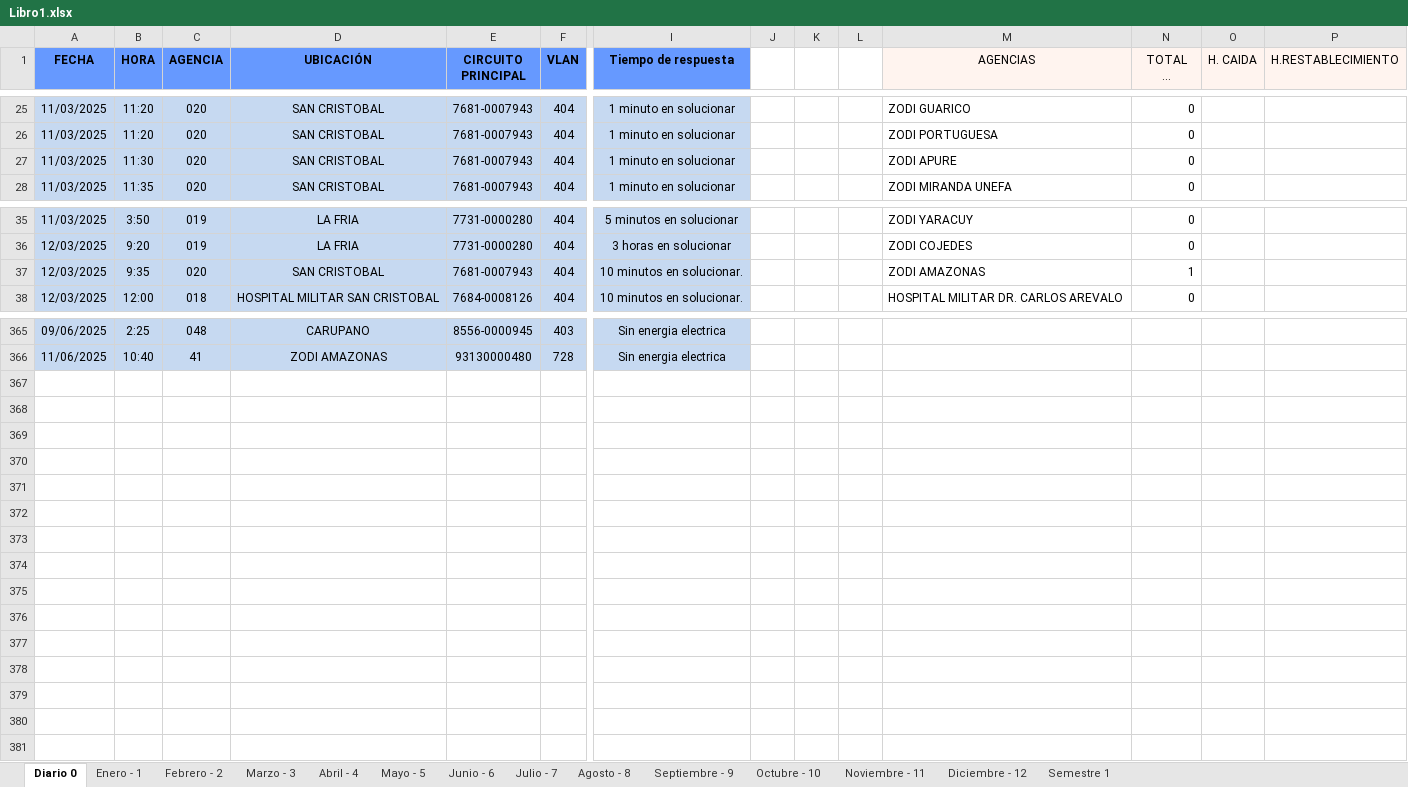
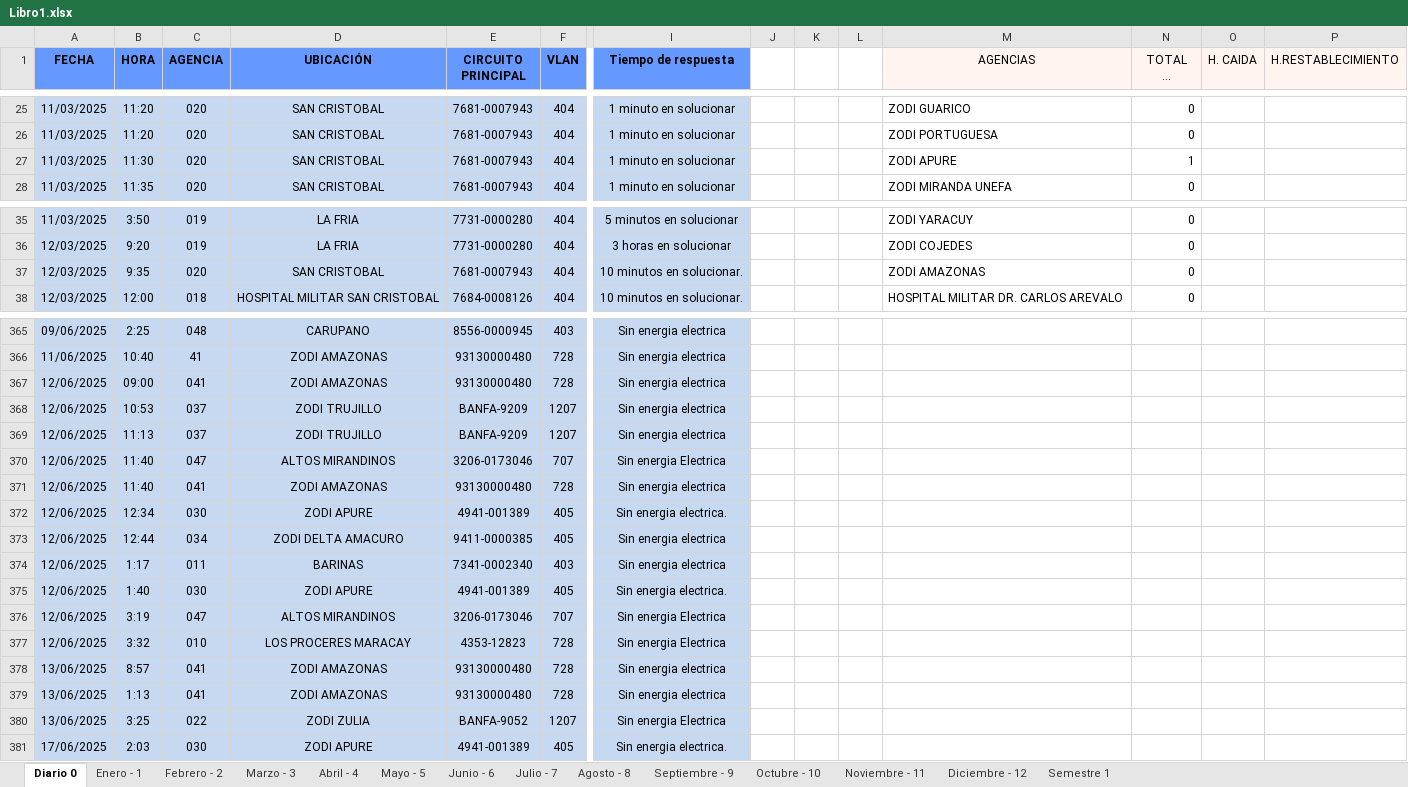
Before and after one commit to zairelyshdz/caidas_agencias_banfanb, an Excel workbook: Libro1.xlsx, sheet Diario 0, drawn as a sheet; only a part is shown, gaps mark what is left out; long unchanged cells end in …; values as stored, in another font and other column widths than the file's, no borders; rows hold the shown columns only; the diff names each change by its address in the sheet, - before the commit and + after, or states it on an @@ line.

```diff
--- a/Libro1.xlsx (sheet Diario 0)
+++ b/Libro1.xlsx (sheet Diario 0)
-N27 (TOTAL DE FALLAS): 0
+N27 (TOTAL DE FALLAS): 1
-N37 (TOTAL DE FALLAS): 1
+N37 (TOTAL DE FALLAS): 0
+row 367: 12/06/2025 | 09:00 | 041 | ZODI AMAZONAS | 93130000480 | 728 | Sin energia electrica
+row 368: 12/06/2025 | 10:53 | 037 | ZODI TRUJILLO | BANFA-9209 | 1207 | Sin energia electrica
+row 369: 12/06/2025 | 11:13 | 037 | ZODI TRUJILLO | BANFA-9209 | 1207 | Sin energia electrica
+row 370: 12/06/2025 | 11:40 | 047 | ALTOS MIRANDINOS | 3206-0173046 | 707 | Sin energia Electrica
+row 371: 12/06/2025 | 11:40 | 041 | ZODI AMAZONAS | 93130000480 | 728 | Sin energia electrica
+row 372: 12/06/2025 | 12:34 | 030 | ZODI APURE | 4941-001389 | 405 | Sin energia electrica.
+row 373: 12/06/2025 | 12:44 | 034 | ZODI DELTA AMACURO | 9411-0000385 | 405 | Sin energia electrica
+row 374: 12/06/2025 | 1:17 | 011 | BARINAS | 7341-0002340 | 403 | Sin energia electrica
+row 375: 12/06/2025 | 1:40 | 030 | ZODI APURE | 4941-001389 | 405 | Sin energia electrica.
+row 376: 12/06/2025 | 3:19 | 047 | ALTOS MIRANDINOS | 3206-0173046 | 707 | Sin energia Electrica
+row 377: 12/06/2025 | 3:32 | 010 | LOS PROCERES MARACAY | 4353-12823 | 728 | Sin energia Electrica
+row 378: 13/06/2025 | 8:57 | 041 | ZODI AMAZONAS | 93130000480 | 728 | Sin energia electrica
+row 379: 13/06/2025 | 1:13 | 041 | ZODI AMAZONAS | 93130000480 | 728 | Sin energia electrica
+row 380: 13/06/2025 | 3:25 | 022 | ZODI ZULIA | BANFA-9052 | 1207 | Sin energia Electrica
+row 381: 17/06/2025 | 2:03 | 030 | ZODI APURE | 4941-001389 | 405 | Sin energia electrica.
```
Also changed, not shown: sheet Junio - 6, sheet Semestre 1, 1 other file.
